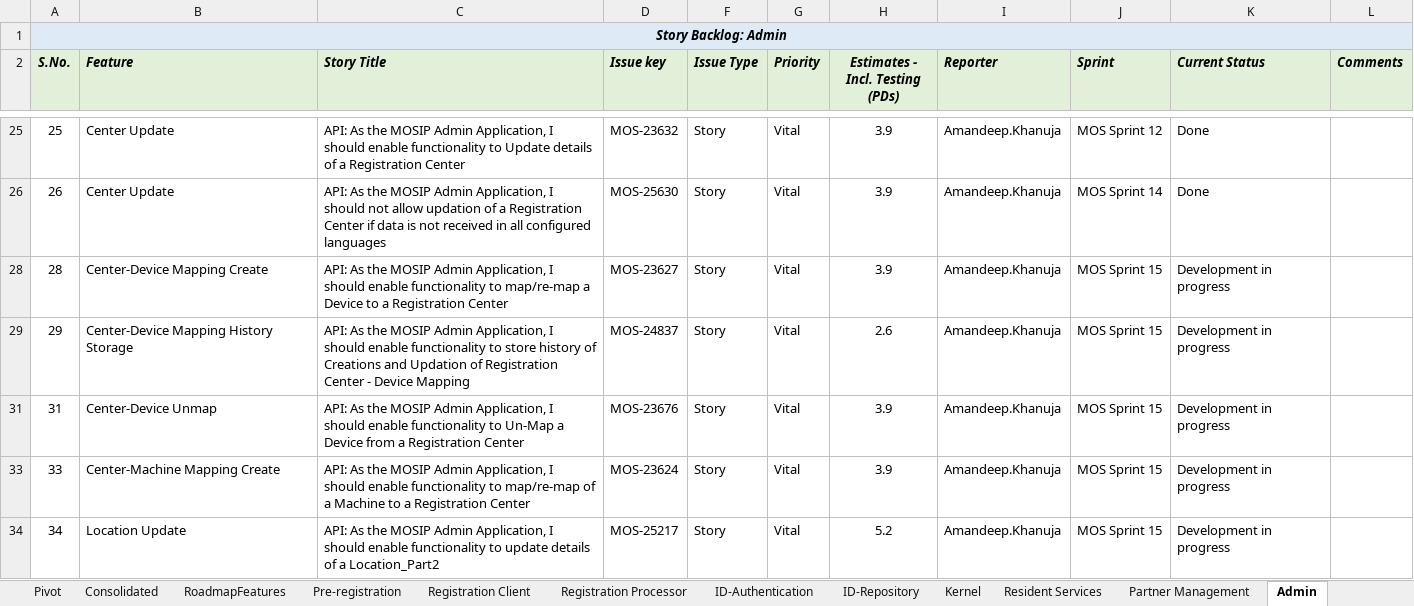
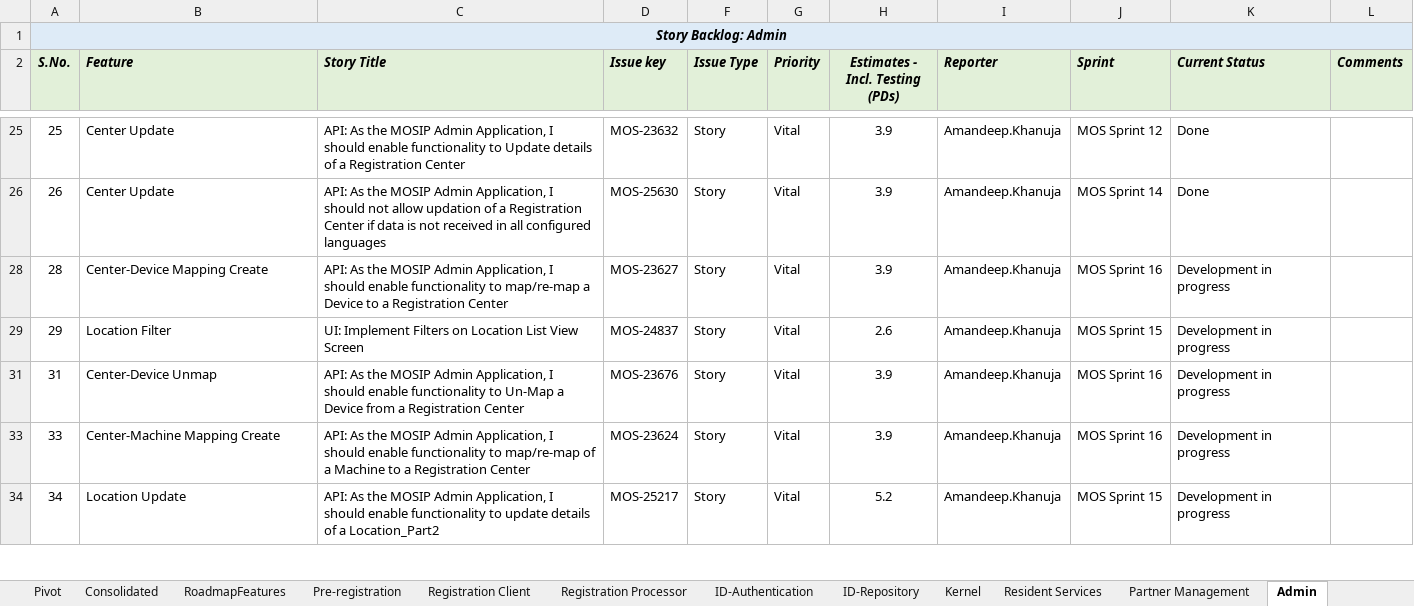
Before and after one commit to ssenmosip/mosip-temp-documentation, an Excel workbook: _files/requirements/Pending_Backlog_Stories_25Jun19_Updated.xlsx, sheet Admin, drawn as a sheet; only a part is shown, gaps mark what is left out; values as stored, in another font and other column widths than the file's, no borders; the diff covers the shown part only; the diff names each change by its address in the sheet, - before the commit and + after, or states it on an @@ line.

Commit message:
Updated Pending Backlog

```diff
--- a/_files/requirements/Pending_Backlog_Stories_25Jun19_Updated.xlsx (sheet Admin)
+++ b/_files/requirements/Pending_Backlog_Stories_25Jun19_Updated.xlsx (sheet Admin)
-J28 (Sprint): MOS Sprint 15
+J28 (Sprint): MOS Sprint 16
-B29 (Feature): Center-Device Mapping History Storage
+B29 (Feature): Location Filter
-C29 (Story Title): API: As the MOSIP Admin Application, I should enable functionality to store history of Creations and Updation of Registration Center - Device Mapping
+C29 (Story Title): UI: Implement Filters on Location List View Screen
-J31 (Sprint): MOS Sprint 15
+J31 (Sprint): MOS Sprint 16
-J33 (Sprint): MOS Sprint 15
+J33 (Sprint): MOS Sprint 16
```
Also changed, not shown: 8 removed rows and 10 edited cells elsewhere in this sheet, sheet Kernel, hidden cells.
